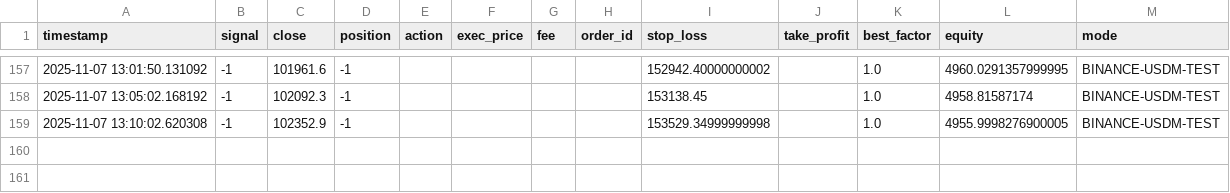
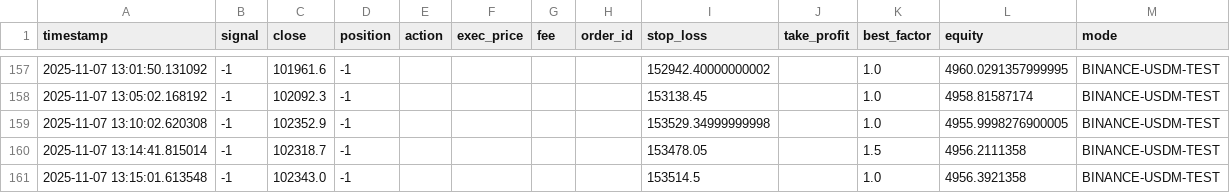
Before and after one commit to sakaili/Quant4BTC, a CSV file: trade_log_BTC_USDC.csv, drawn as a sheet; only a part is shown, gaps mark what is left out; the diff names each change by its address in the sheet, - before the commit and + after, or states it on an @@ line.

```diff
--- a/trade_log_BTC_USDC.csv
+++ b/trade_log_BTC_USDC.csv
+row 160: 2025-11-07 13:14:41.815014 | -1 | 102318.7 | -1 |  |  |  |  | 153478.05 |  | 1.5 | 4956.2111358 | BINANCE-USDM-TEST
+row 161: 2025-11-07 13:15:01.613548 | -1 | 102343.0 | -1 |  |  |  |  | 153514.5 |  | 1.0 | 4956.3921358 | BINANCE-USDM-TEST
```
Also changed, not shown: 3 other files.
